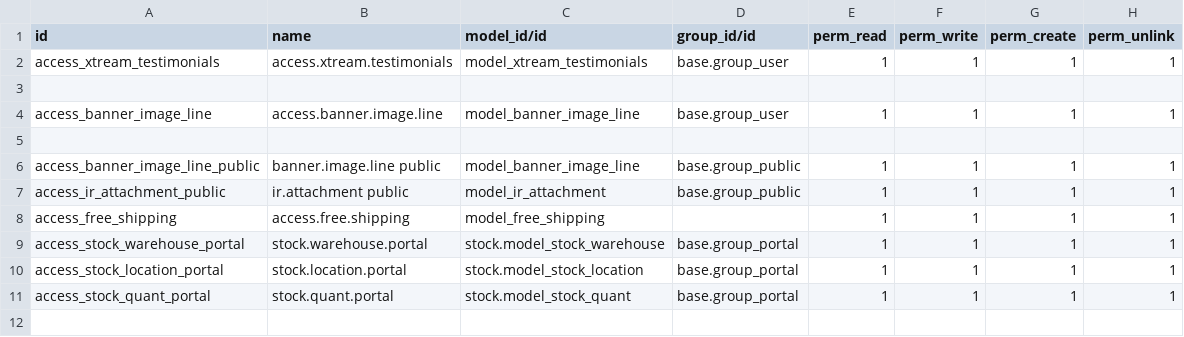
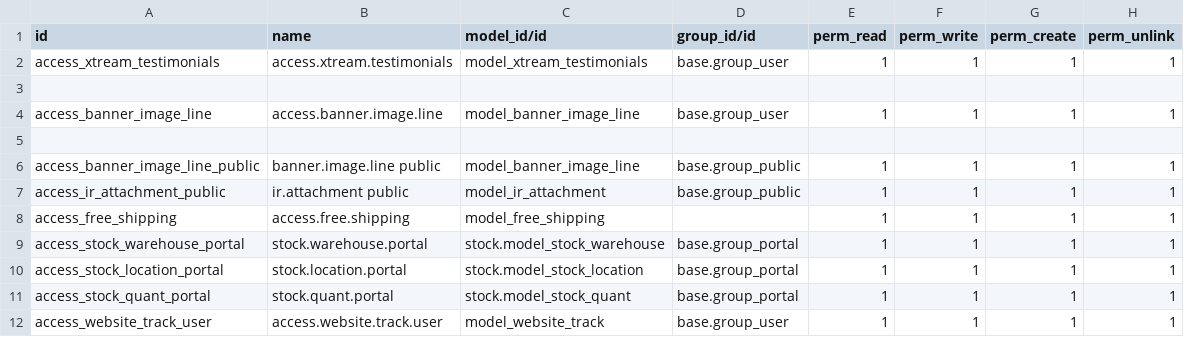
Before and after one commit to lytics-mx/Novusred, a CSV file: theme_xtream/security/ir.model.access.csv, drawn as a sheet.

Commit message:
Update ir.model.access.csv

```diff
--- a/theme_xtream/security/ir.model.access.csv
+++ b/theme_xtream/security/ir.model.access.csv
@@ -11 +11,2 @@ access_stock_location_portal,stock.location.portal,stock.model_stock_location,ba
 access_stock_quant_portal,stock.quant.portal,stock.model_stock_quant,base.group_portal,1,1,1,1
+access_website_track_user,access.website.track.user,model_website_track,base.group_user,1,1,1,1
```
